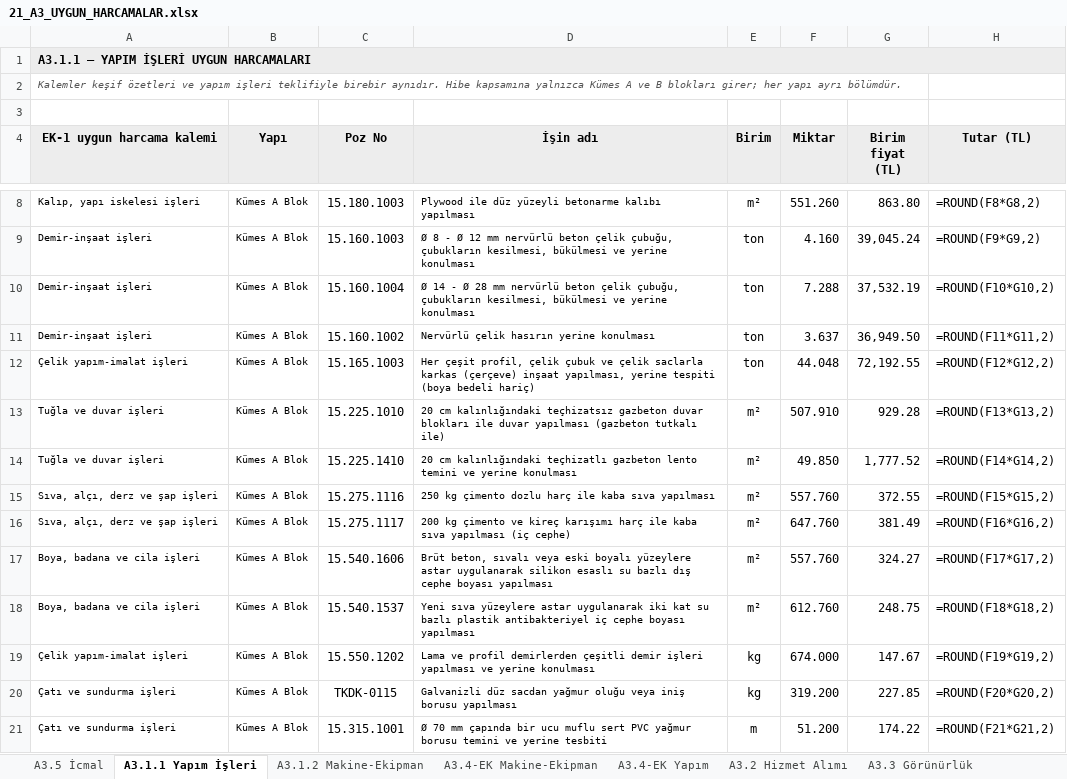
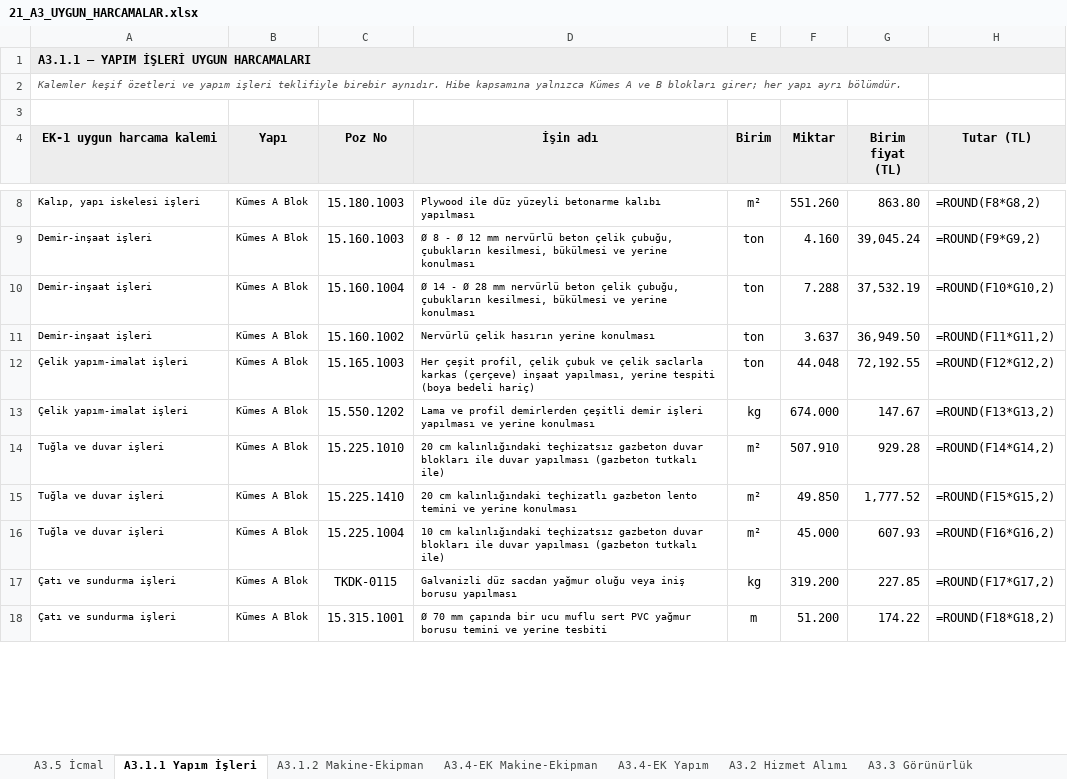
Before and after one commit to mahmuttari/Yonetmelik-araclari, an Excel workbook: belgeler/21_A3_UYGUN_HARCAMALAR.xlsx, sheet A3.1.1 Yapım İşleri, drawn as a sheet; only a part is shown, gaps mark what is left out; values as stored, in another font and other column widths than the file's, no borders; formulas without a stored value are shown as written; removed rows and columns are numbered as before the commit, all else as after; the diff covers the shown part only; the diff names each change by its address in the sheet, - before the commit and + after, or states it on an @@ line.

```diff
--- a/belgeler/21_A3_UYGUN_HARCAMALAR.xlsx (sheet A3.1.1 Yapım İşleri)
+++ b/belgeler/21_A3_UYGUN_HARCAMALAR.xlsx (sheet A3.1.1 Yapım İşleri)
+row 13: Çelik yapım-imalat işleri | Kümes A Blok | 15.550.1202 | Lama ve profil demirlerden çeşitli demir işleri yapılması ve yerine konulması | kg | 674.000 | 147.67 | =ROUND(F13*G13,2)
-H14 (Tutar (TL)): =ROUND(F13*G13,2)
+H14 (Tutar (TL)): =ROUND(F14*G14,2)
-H15 (Tutar (TL)): =ROUND(F14*G14,2)
+H15 (Tutar (TL)): =ROUND(F15*G15,2)
-row 15: Sıva, alçı, derz ve şap işleri | Kümes A Blok | 15.275.1116 | 250 kg çimento dozlu harç ile kaba sıva yapılması | m² | 557.760 | 372.55 | =ROUND(F15*G15,2)
-row 16: Sıva, alçı, derz ve şap işleri | Kümes A Blok | 15.275.1117 | 200 kg çimento ve kireç karışımı harç ile kaba sıva yapılması (iç cephe) | m² | 647.760 | 381.49 | =ROUND(F16*G16,2)
-row 17: Boya, badana ve cila işleri | Kümes A Blok | 15.540.1606 | Brüt beton, sıvalı veya eski boyalı yüzeylere astar uygulanarak silikon esaslı su bazlı dış cephe boyası yapılması | m² | 557.760 | 324.27 | =ROUND(F17*G17,2)
-row 18: Boya, badana ve cila işleri | Kümes A Blok | 15.540.1537 | Yeni sıva yüzeylere astar uygulanarak iki kat su bazlı plastik antibakteriyel iç cephe boyası yapılması | m² | 612.760 | 248.75 | =ROUND(F18*G18,2)
-row 19: Çelik yapım-imalat işleri | Kümes A Blok | 15.550.1202 | Lama ve profil demirlerden çeşitli demir işleri yapılması ve yerine konulması | kg | 674.000 | 147.67 | =ROUND(F19*G19,2)
+row 16: Tuğla ve duvar işleri | Kümes A Blok | 15.225.1004 | 10 cm kalınlığındaki teçhizatsız gazbeton duvar blokları ile duvar yapılması (gazbeton tutkalı ile) | m² | 45.000 | 607.93 | =ROUND(F16*G16,2)
-H17 (Tutar (TL)): =ROUND(F20*G20,2)
+H17 (Tutar (TL)): =ROUND(F17*G17,2)
-H18 (Tutar (TL)): =ROUND(F21*G21,2)
+H18 (Tutar (TL)): =ROUND(F18*G18,2)
```
Also changed, not shown: 12 added rows, 9 removed rows and 12 edited cells elsewhere in this sheet, belgeler/14_TEKLIFLER_MARFEN.xlsx, belgeler/15_KESIF_OZETLERI.xlsx, 46 other files.
